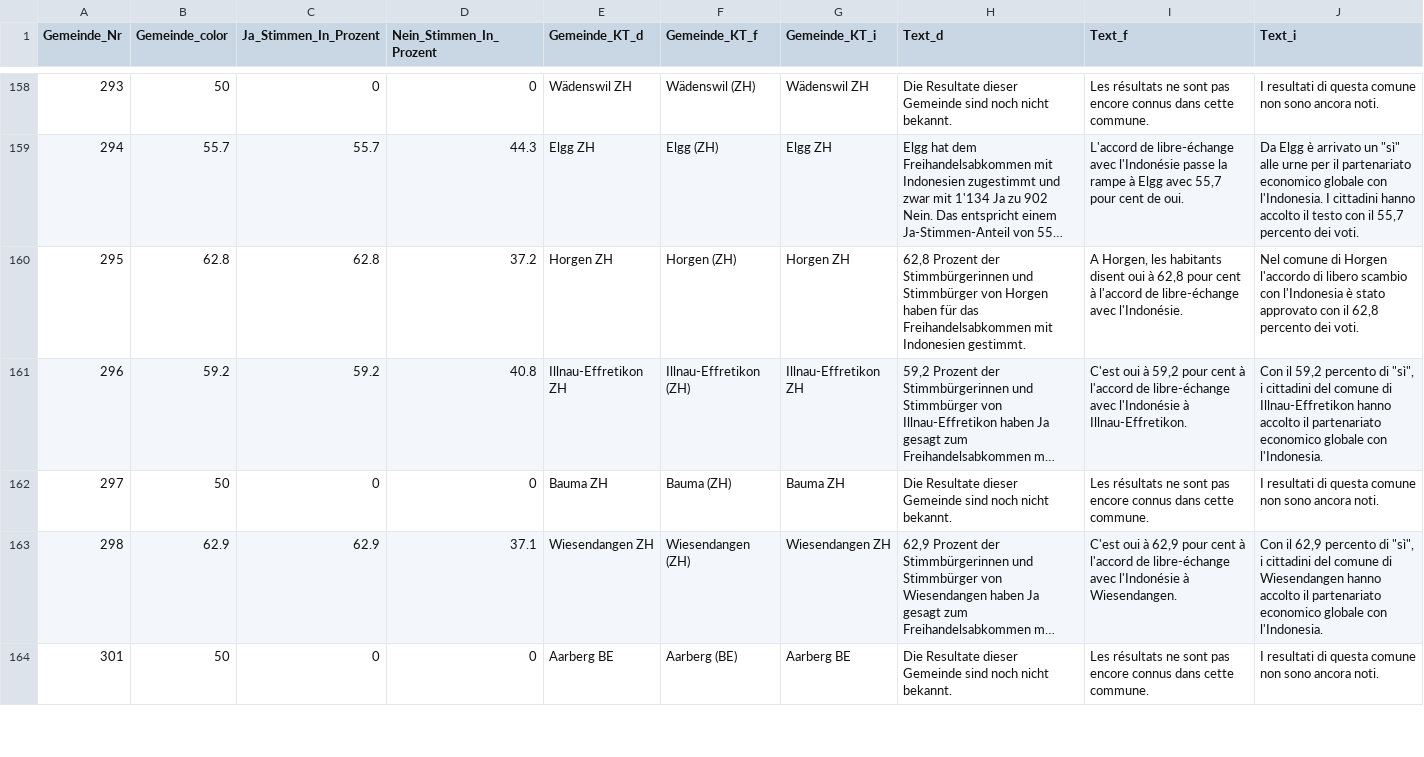
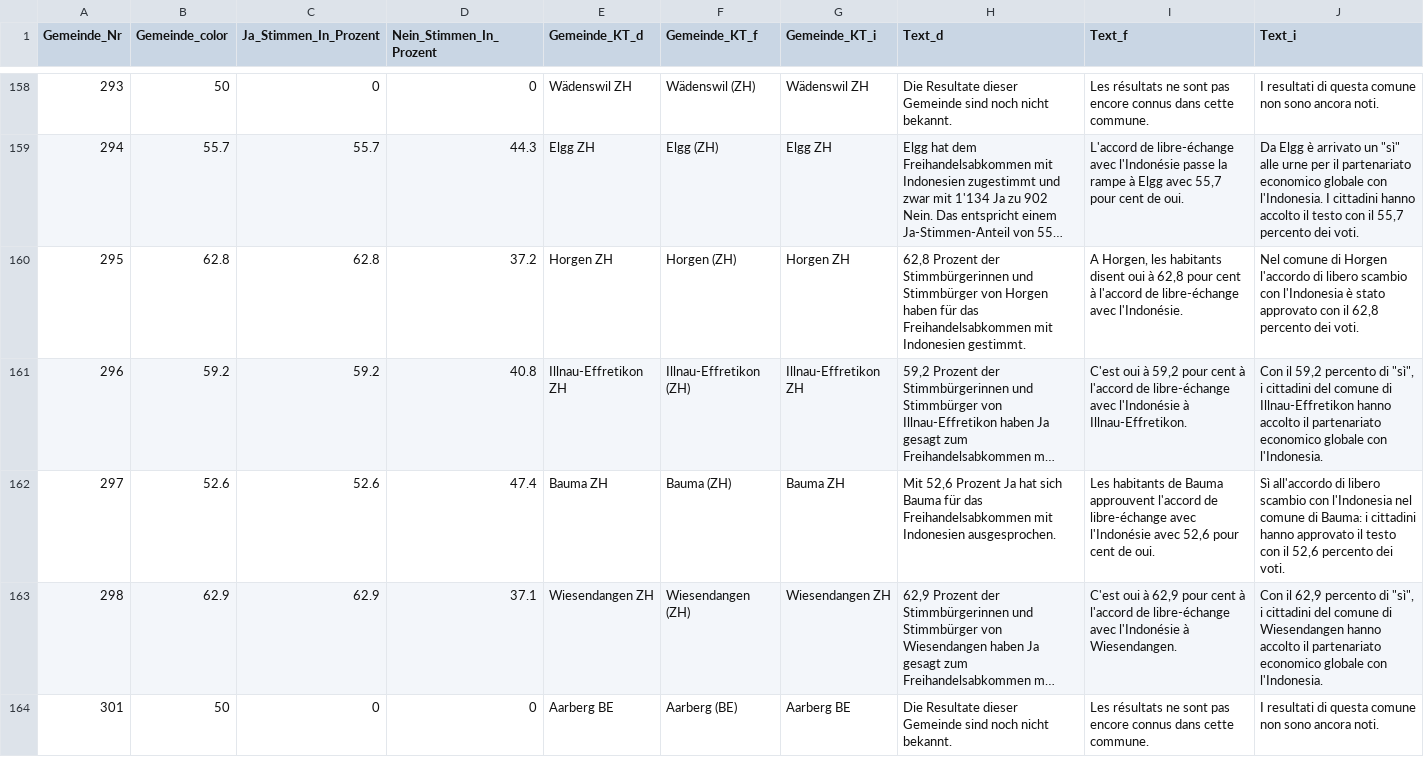
Before and after one commit to awp-finanznachrichten/lena_maerz2021, a CSV file: Output/Indonesien_dw.csv, drawn as a sheet; only a part is shown, gaps mark what is left out; long unchanged cells end in …; the diff covers the shown part only; the diff names each change by its address in the sheet, - before the commit and + after, or states it on an @@ line.

```diff
--- a/Output/Indonesien_dw.csv
+++ b/Output/Indonesien_dw.csv
-B162 (Gemeinde_color): 50
+B162 (Gemeinde_color): 52.6
-C162 (Ja_Stimmen_In_Prozent): 0
+C162 (Ja_Stimmen_In_Prozent): 52.6
-D162 (Nein_Stimmen_In_Prozent): 0
+D162 (Nein_Stimmen_In_Prozent): 47.4
-H162 (Text_d): Die Resultate dieser Gemeinde sind noch nicht bekannt.
+H162 (Text_d): Mit 52,6 Prozent Ja hat sich Bauma für das Freihandelsabkommen mit Indonesien ausgesprochen.
-I162 (Text_f): Les résultats ne sont pas encore connus dans cette commune.
+I162 (Text_f): Les habitants de Bauma approuvent l'accord de libre-échange avec l'Indonésie avec 52,6 pour cent de oui.
-J162 (Text_i): I resultati di questa comune non sono ancora noti.
+J162 (Text_i): Sì all'accordo di libero scambio con l'Indonesia nel comune di Bauma: i cittadini hanno approvato il testo con il 52,6 percento dei voti.
```
Also changed, not shown: 24 edited cells elsewhere in this file, Output/E-ID-Gesetz_dw_radiotop.csv, Output/Indonesien_dw_radiotop.csv, 9 other files.
